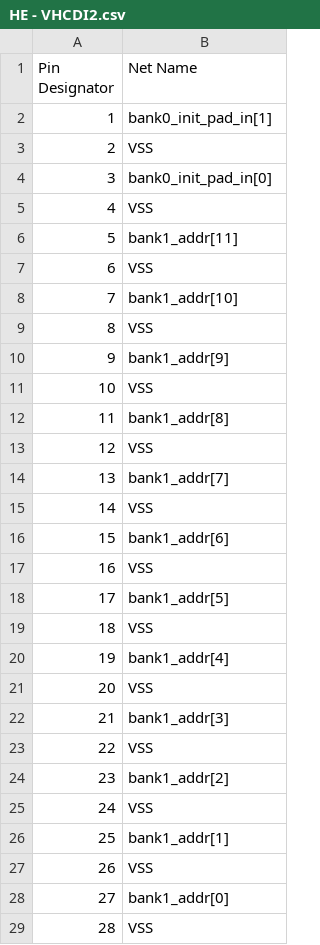
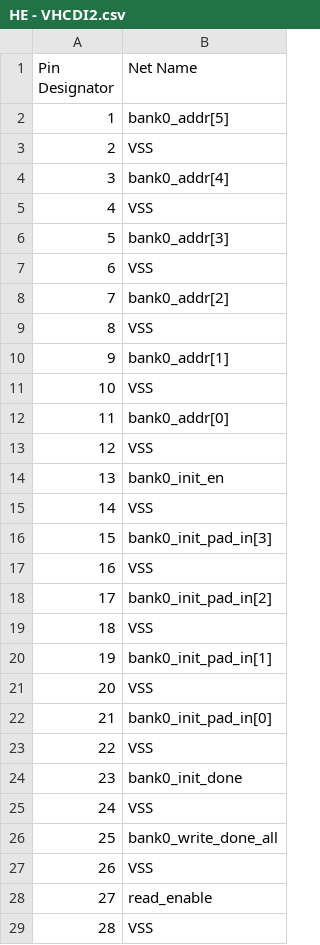
Before and after one commit to DannyBoi82/HE-PCB, a CSV file: HE - VHCDI2.csv, drawn as a sheet; only a part is shown; the diff covers the shown part only.

```diff
--- a/HE - VHCDI2.csv
+++ b/HE - VHCDI2.csv
@@ -1,29 +1,29 @@
 Pin Designator,Net Name
-1,bank0_init_pad_in[1]
+1,bank0_addr[5]
 2,VSS
-3,bank0_init_pad_in[0]
+3,bank0_addr[4]
 4,VSS
-5,bank1_addr[11]
+5,bank0_addr[3]
 6,VSS
-7,bank1_addr[10]
+7,bank0_addr[2]
 8,VSS
-9,bank1_addr[9]
+9,bank0_addr[1]
 10,VSS
-11,bank1_addr[8]
+11,bank0_addr[0]
 12,VSS
-13,bank1_addr[7]
+13,bank0_init_en
 14,VSS
-15,bank1_addr[6]
+15,bank0_init_pad_in[3]
 16,VSS
-17,bank1_addr[5]
+17,bank0_init_pad_in[2]
 18,VSS
-19,bank1_addr[4]
+19,bank0_init_pad_in[1]
 20,VSS
-21,bank1_addr[3]
+21,bank0_init_pad_in[0]
 22,VSS
-23,bank1_addr[2]
+23,bank0_init_done
 24,VSS
-25,bank1_addr[1]
+25,bank0_write_done_all
 26,VSS
-27,bank1_addr[0]
+27,read_enable
 28,VSS
```
Also changed, not shown: 18 edited cells elsewhere in this file, HE - VHCDI1.csv, HE - VHCDI3.csv, 55 other files.
